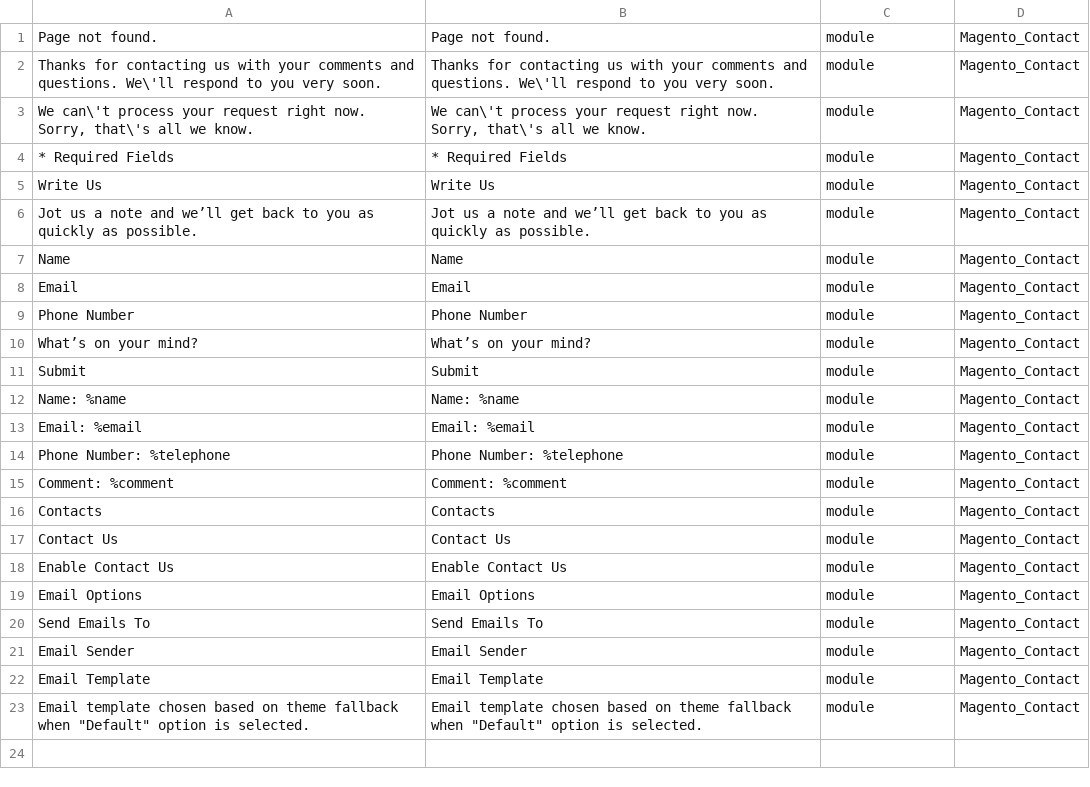
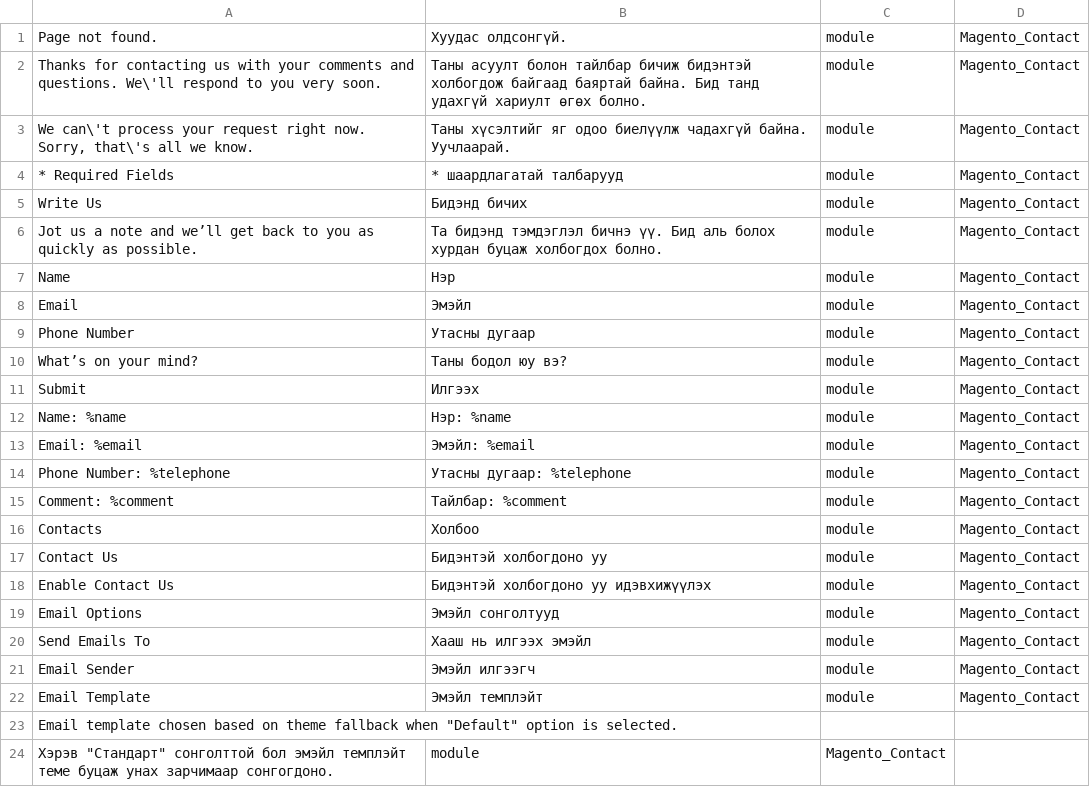
Before and after one commit to unitious/magento-2-mongolian-language-pack, a CSV file: mn_cyrl_mn.module.magento_contact.csv, drawn as a sheet.

```diff
--- a/mn_cyrl_mn.module.magento_contact.csv
+++ b/mn_cyrl_mn.module.magento_contact.csv
@@ -1,23 +1,24 @@
-"Page not found.","Page not found.",module,Magento_Contact
-"Thanks for contacting us with your comments and questions. We\'ll respond to you very soon.","Thanks for contacting us with your comments and questions. We\'ll respond to you very soon.",module,Magento_Contact
-"We can\'t process your request right now. Sorry, that\'s all we know.","We can\'t process your request right now. Sorry, that\'s all we know.",module,Magento_Contact
-"* Required Fields","* Required Fields",module,Magento_Contact
-"Write Us","Write Us",module,Magento_Contact
-"Jot us a note and we’ll get back to you as quickly as possible.","Jot us a note and we’ll get back to you as quickly as possible.",module,Magento_Contact
-Name,Name,module,Magento_Contact
-Email,Email,module,Magento_Contact
-"Phone Number","Phone Number",module,Magento_Contact
-"What’s on your mind?","What’s on your mind?",module,Magento_Contact
-Submit,Submit,module,Magento_Contact
-"Name: %name","Name: %name",module,Magento_Contact
-"Email: %email","Email: %email",module,Magento_Contact
-"Phone Number: %telephone","Phone Number: %telephone",module,Magento_Contact
-"Comment: %comment","Comment: %comment",module,Magento_Contact
-Contacts,Contacts,module,Magento_Contact
-"Contact Us","Contact Us",module,Magento_Contact
-"Enable Contact Us","Enable Contact Us",module,Magento_Contact
-"Email Options","Email Options",module,Magento_Contact
-"Send Emails To","Send Emails To",module,Magento_Contact
-"Email Sender","Email Sender",module,Magento_Contact
-"Email Template","Email Template",module,Magento_Contact
-"Email template chosen based on theme fallback when ""Default"" option is selected.","Email template chosen based on theme fallback when ""Default"" option is selected.",module,Magento_Contact
+"Page not found.","Хуудас олдсонгүй.",module,Magento_Contact
+"Thanks for contacting us with your comments and questions. We\'ll respond to you very soon.","Таны асуулт болон тайлбар бичиж бидэнтэй холбогдож байгаад баяртай байна. Бид танд удахгүй хариулт өгөх болно.",module,Magento_Contact
+"We can\'t process your request right now. Sorry, that\'s all we know.","Таны хүсэлтийг яг одоо биелүүлж чадахгүй байна. Уучлаарай.",module,Magento_Contact
+"* Required Fields","* шаардлагатай талбарууд",module,Magento_Contact
+"Write Us","Бидэнд бичих",module,Magento_Contact
+"Jot us a note and we’ll get back to you as quickly as possible.","Та бидэнд тэмдэглэл бичнэ үү. Бид аль болох хурдан буцаж холбогдох болно.",module,Magento_Contact
+Name,Нэр,module,Magento_Contact
+Email,Эмэйл,module,Magento_Contact
+"Phone Number","Утасны дугаар",module,Magento_Contact
+"What’s on your mind?","Таны бодол юу вэ?",module,Magento_Contact
+Submit,Илгээх,module,Magento_Contact
+"Name: %name","Нэр: %name",module,Magento_Contact
+"Email: %email","Эмэйл: %email",module,Magento_Contact
+"Phone Number: %telephone","Утасны дугаар: %telephone",module,Magento_Contact
+"Comment: %comment","Тайлбар: %comment",module,Magento_Contact
+Contacts,Холбоо,module,Magento_Contact
+"Contact Us","Бидэнтэй холбогдоно уу",module,Magento_Contact
+"Enable Contact Us","Бидэнтэй холбогдоно уу идэвхижүүлэх",module,Magento_Contact
+"Email Options","Эмэйл сонголтууд",module,Magento_Contact
+"Send Emails To","Хааш нь илгээх эмэйл",module,Magento_Contact
+"Email Sender","Эмэйл илгээгч",module,Magento_Contact
+"Email Template","Эмэйл темплэйт",module,Magento_Contact
+"Email template chosen based on theme fallback when ""Default"" option is selected.",
+"Хэрэв ""Стандарт"" сонголттой бол эмэйл темплэйт теме буцаж унах зарчимаар сонгогдоно.",module,Magento_Contact
```
Also changed, not shown: mn_cyrl_mn.module.magento_store.csv, 1 other file.
